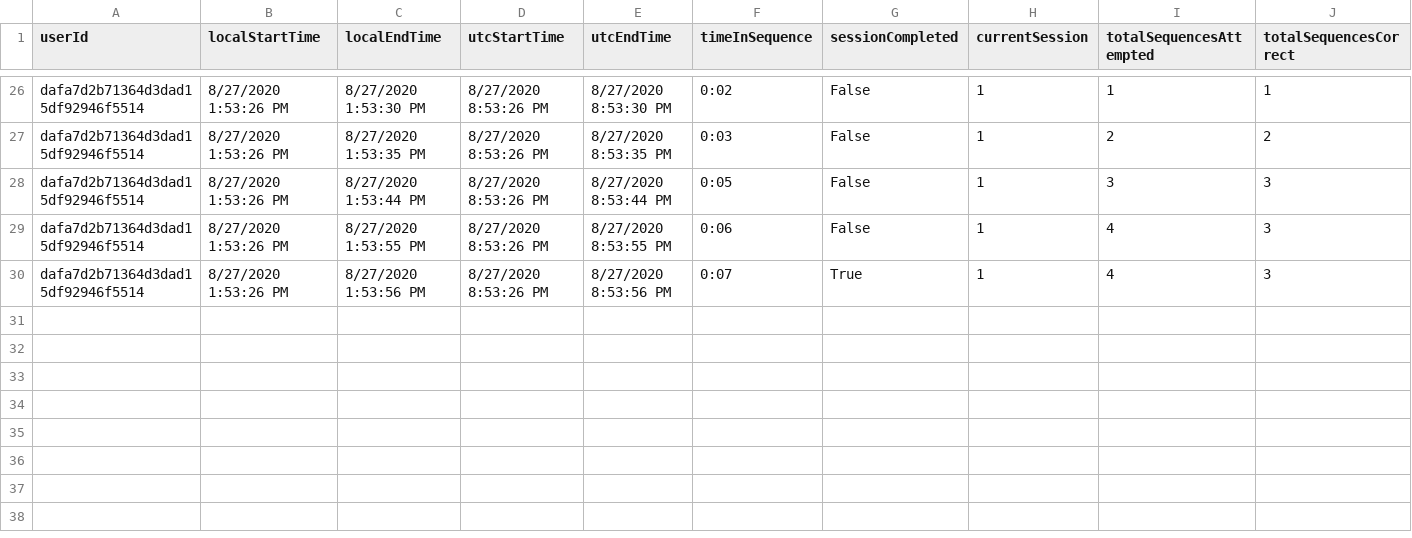
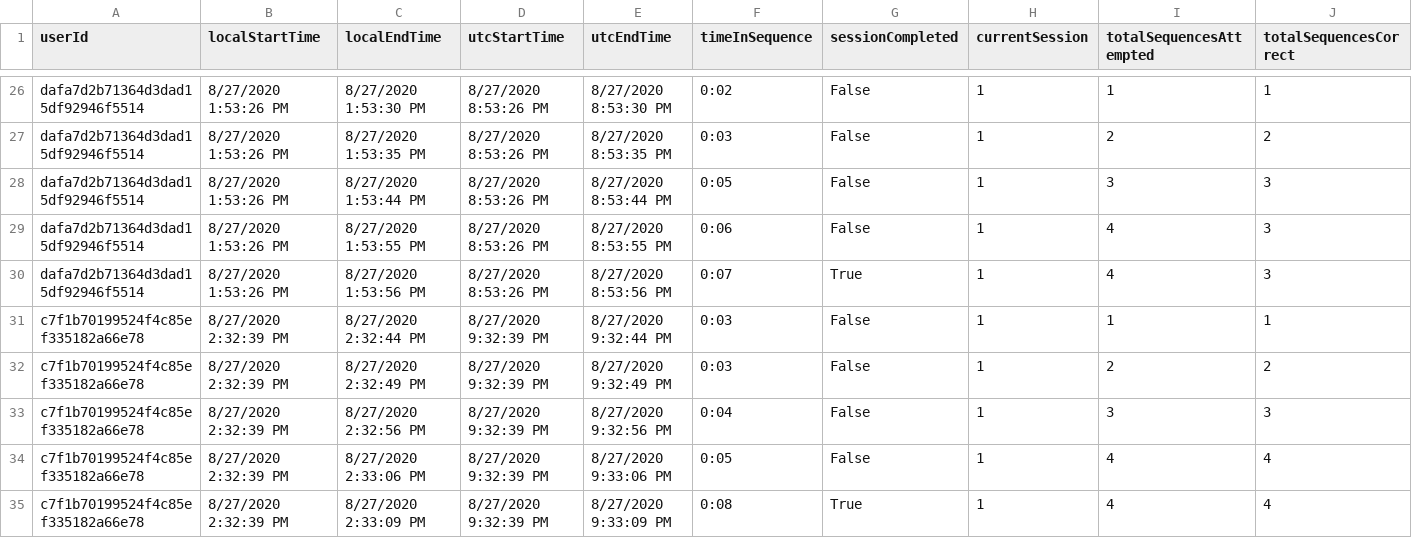
Before and after one commit to ReGame-VR/ReGame-Cognitive-Project, a CSV file: ReGameCognitive/Assets/Resources/SessionData.csv, drawn as a sheet; only a part is shown, gaps mark what is left out; rows hold the shown columns only; the diff names each change by its address in the sheet, - before the commit and + after, or states it on an @@ line.

```diff
--- a/ReGameCognitive/Assets/Resources/SessionData.csv
+++ b/ReGameCognitive/Assets/Resources/SessionData.csv
+row 31: c7f1b70199524f4c85ef335182a66e78 | 8/27/2020 2:32:39 PM | 8/27/2020 2:32:44 PM | 8/27/2020 9:32:39 PM | 8/27/2020 9:32:44 PM | 0:03 | False | 1 | 1 | 1
+row 32: c7f1b70199524f4c85ef335182a66e78 | 8/27/2020 2:32:39 PM | 8/27/2020 2:32:49 PM | 8/27/2020 9:32:39 PM | 8/27/2020 9:32:49 PM | 0:03 | False | 1 | 2 | 2
+row 33: c7f1b70199524f4c85ef335182a66e78 | 8/27/2020 2:32:39 PM | 8/27/2020 2:32:56 PM | 8/27/2020 9:32:39 PM | 8/27/2020 9:32:56 PM | 0:04 | False | 1 | 3 | 3
+row 34: c7f1b70199524f4c85ef335182a66e78 | 8/27/2020 2:32:39 PM | 8/27/2020 2:33:06 PM | 8/27/2020 9:32:39 PM | 8/27/2020 9:33:06 PM | 0:05 | False | 1 | 4 | 4
+row 35: c7f1b70199524f4c85ef335182a66e78 | 8/27/2020 2:32:39 PM | 8/27/2020 2:33:09 PM | 8/27/2020 9:32:39 PM | 8/27/2020 9:33:09 PM | 0:08 | True | 1 | 4 | 4
```
Also changed, not shown: 9 other files.
